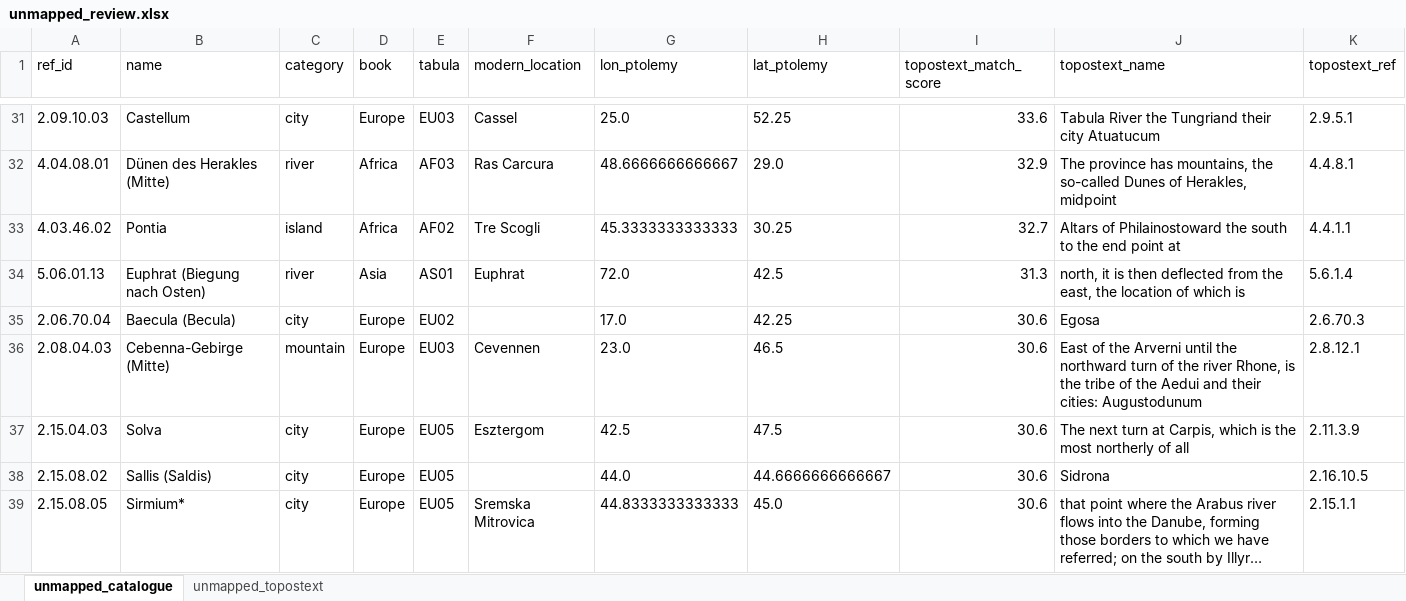
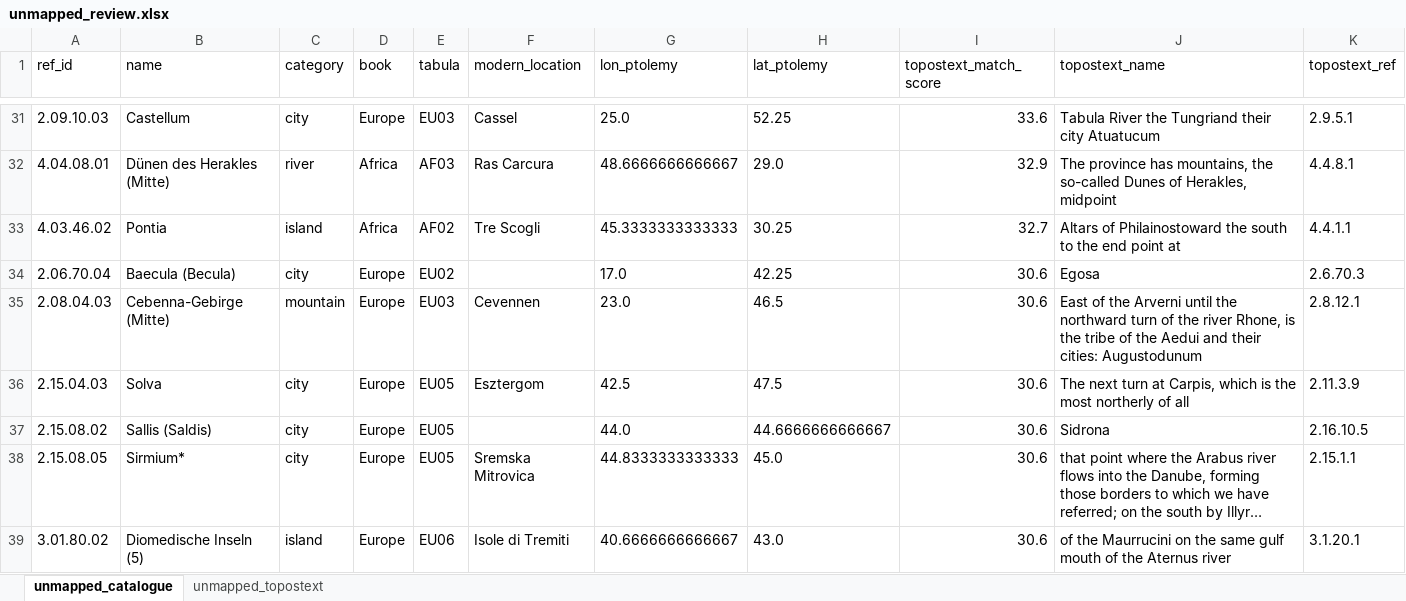
Before and after one commit to madsvoge/cartographic-multi-route-layout, an Excel workbook: ptolemy_geographica/topostext/unmapped_review.xlsx, sheet unmapped_catalogue, drawn as a sheet; only a part is shown, gaps mark what is left out; the shorter side is filled out with more unchanged rows; long unchanged cells end in …; values as stored, in another font and other column widths than the file's, no borders; the diff names each change by its address in the sheet, - before the commit and + after, or states it on an @@ line.

```diff
--- a/ptolemy_geographica/topostext/unmapped_review.xlsx (sheet unmapped_catalogue)
+++ b/ptolemy_geographica/topostext/unmapped_review.xlsx (sheet unmapped_catalogue)
-row 34: 5.06.01.13 | Euphrat (Biegung nach Osten) | river | Asia | AS01 | Euphrat | 72.0 | 42.5 | 31.3 | north, it is then deflected from the east, the location of which is | 5.6.1.4
```
Also changed, not shown: sheet unmapped_topostext, 10 other files.
